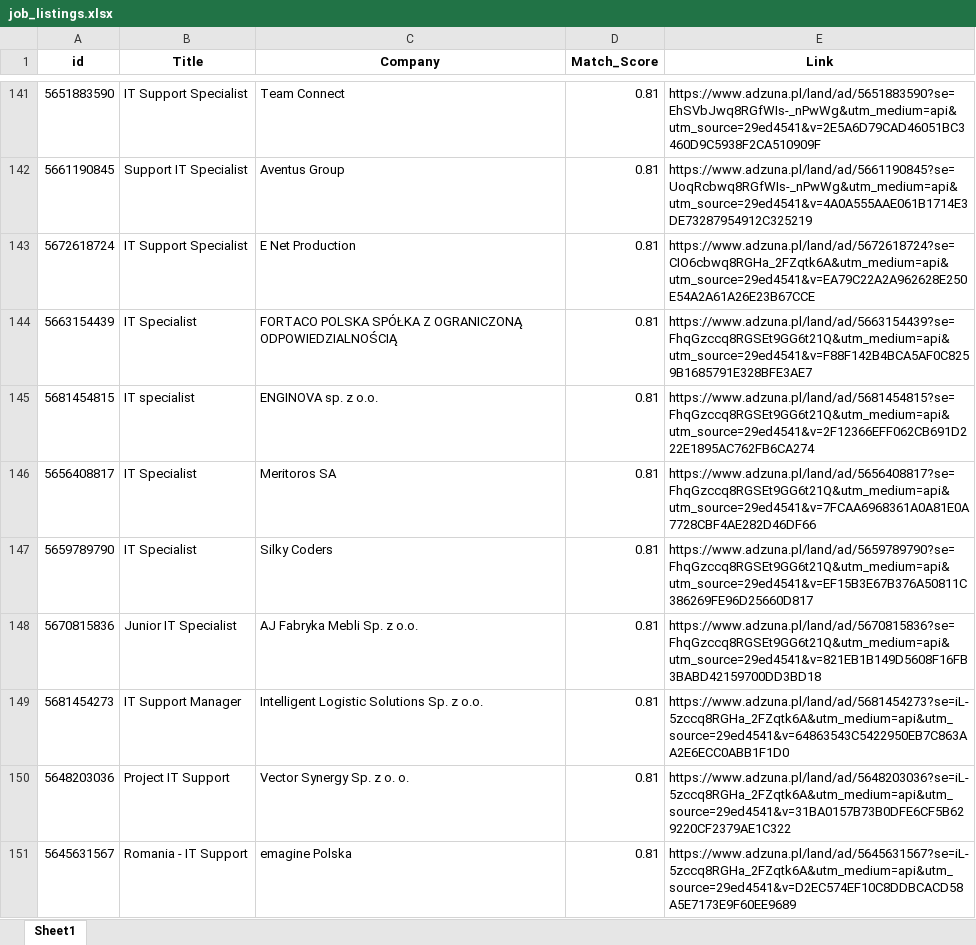
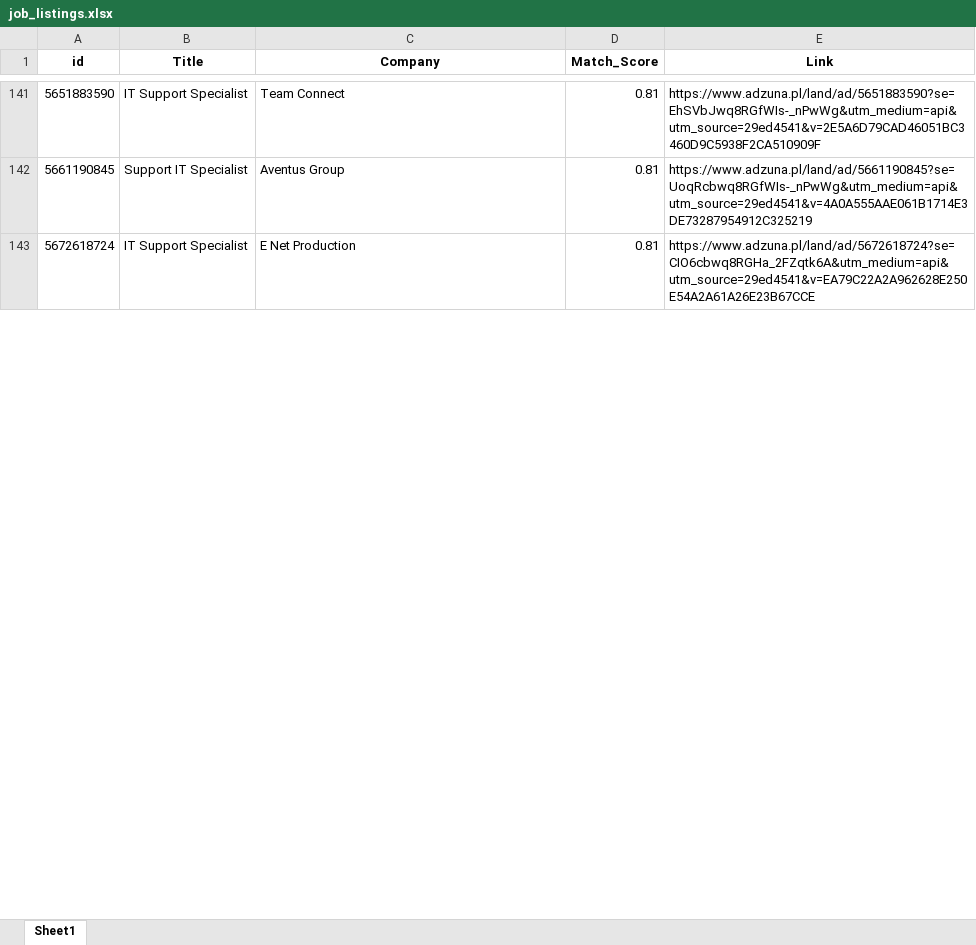
Before and after one commit to Byadiso/HireMeD, an Excel workbook: job_listings.xlsx, sheet Sheet1, drawn as a sheet; only a part is shown, gaps mark what is left out; values as stored, in another font and other column widths than the file's, no borders; removed rows and columns are numbered as before the commit, all else as after; the diff covers the shown part only; the diff names each change by its address in the sheet, - before the commit and + after, or states it on an @@ line.

```diff
--- a/job_listings.xlsx (sheet Sheet1)
+++ b/job_listings.xlsx (sheet Sheet1)
-row 144: 5663154439 | IT Specialist | FORTACO POLSKA SPÓŁKA Z OGRANICZONĄ ODPOWIEDZIALNOŚCIĄ | 0.81 | https://www.adzuna.pl/land/ad/5663154439?se=FhqGzccq8RGSEt9GG6t21Q&utm_medium=api&utm_source=29ed4541&v=F88F142B4BCA5AF0C8259B1685791E328BFE3AE7
-row 145: 5681454815 | IT specialist | ENGINOVA sp. z o.o. | 0.81 | https://www.adzuna.pl/land/ad/5681454815?se=FhqGzccq8RGSEt9GG6t21Q&utm_medium=api&utm_source=29ed4541&v=2F12366EFF062CB691D222E1895AC762FB6CA274
-row 146: 5656408817 | IT Specialist | Meritoros SA | 0.81 | https://www.adzuna.pl/land/ad/5656408817?se=FhqGzccq8RGSEt9GG6t21Q&utm_medium=api&utm_source=29ed4541&v=7FCAA6968361A0A81E0A7728CBF4AE282D46DF66
-row 147: 5659789790 | IT Specialist | Silky Coders | 0.81 | https://www.adzuna.pl/land/ad/5659789790?se=FhqGzccq8RGSEt9GG6t21Q&utm_medium=api&utm_source=29ed4541&v=EF15B3E67B376A50811C386269FE96D25660D817
-row 148: 5670815836 | Junior IT Specialist | AJ Fabryka Mebli Sp. z o.o. | 0.81 | https://www.adzuna.pl/land/ad/5670815836?se=FhqGzccq8RGSEt9GG6t21Q&utm_medium=api&utm_source=29ed4541&v=821EB1B149D5608F16FB3BABD42159700DD3BD18
-row 149: 5681454273 | IT Support Manager | Intelligent Logistic Solutions Sp. z o.o. | 0.81 | https://www.adzuna.pl/land/ad/5681454273?se=iL-5zccq8RGHa_2FZqtk6A&utm_medium=api&utm_source=29ed4541&v=64863543C5422950EB7C863AA2E6ECC0ABB1F1D0
-row 150: 5648203036 | Project IT Support | Vector Synergy Sp. z o. o. | 0.81 | https://www.adzuna.pl/land/ad/5648203036?se=iL-5zccq8RGHa_2FZqtk6A&utm_medium=api&utm_source=29ed4541&v=31BA0157B73B0DFE6CF5B629220CF2379AE1C322
-row 151: 5645631567 | Romania - IT Support | emagine Polska | 0.81 | https://www.adzuna.pl/land/ad/5645631567?se=iL-5zccq8RGHa_2FZqtk6A&utm_medium=api&utm_source=29ed4541&v=D2EC574EF10C8DDBCACD58A5E7173E9F60EE9689
```
Also changed, not shown: 10 added rows, 2 removed rows and cell formats elsewhere in this sheet.
